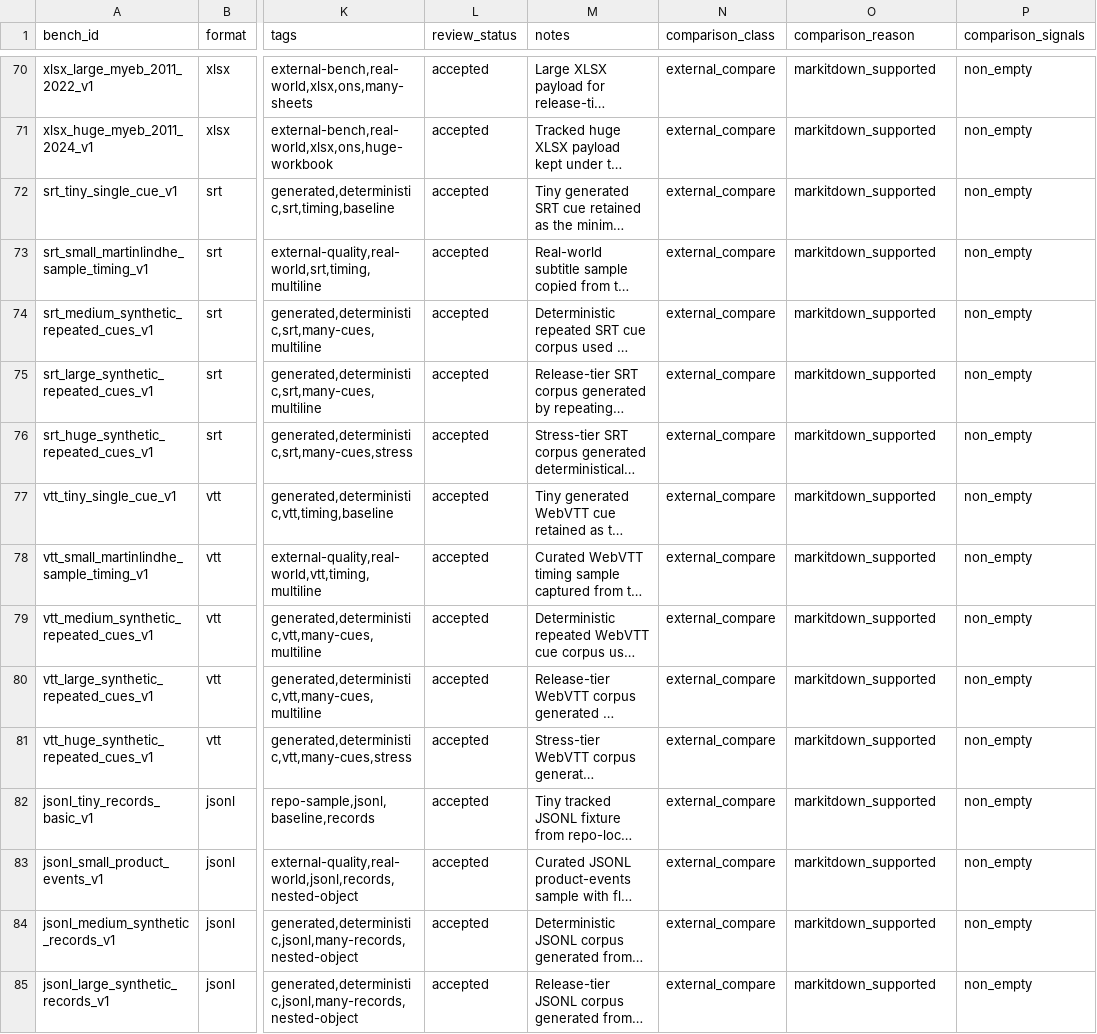
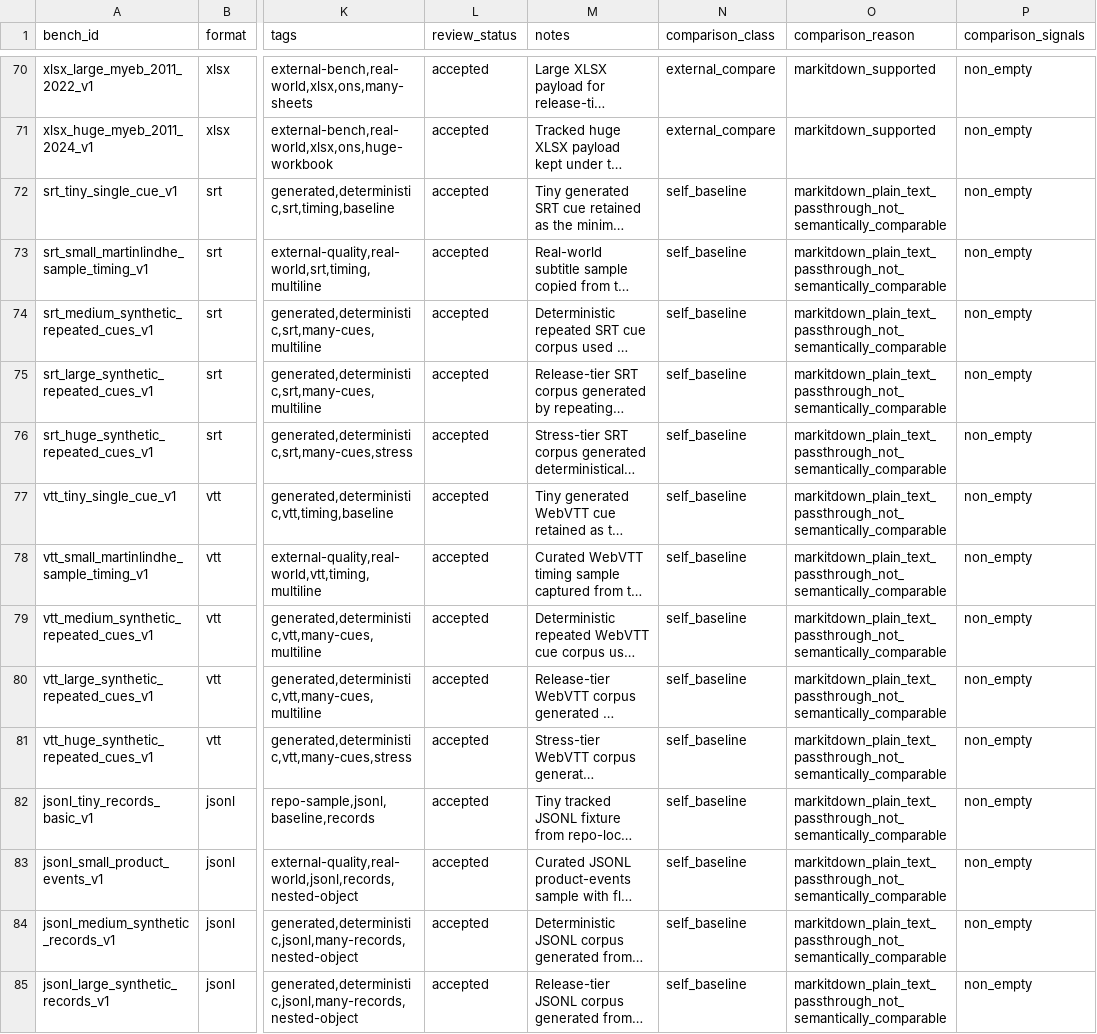
Before and after one commit to ZSeanYves/markitdown-quality-lab, a TSV file: external_bench/MANIFEST.tsv, drawn as a sheet; only a part is shown, gaps mark what is left out; long unchanged cells end in …; the diff covers the shown part only; the diff names each change by its address in the sheet, - before the commit and + after, or states it on an @@ line.

Commit message:
bench: enforce semantic comparison classes

```diff
--- a/external_bench/MANIFEST.tsv
+++ b/external_bench/MANIFEST.tsv
-N72:N85 (comparison_class): external_compare
+N72:N85 (comparison_class): self_baseline
-O72:O85 (comparison_reason): markitdown_supported
+O72:O85 (comparison_reason): markitdown_plain_text_passthrough_not_semantically_comparable
```
Also changed, not shown: 104 edited cells elsewhere in this file, 1 other file.
